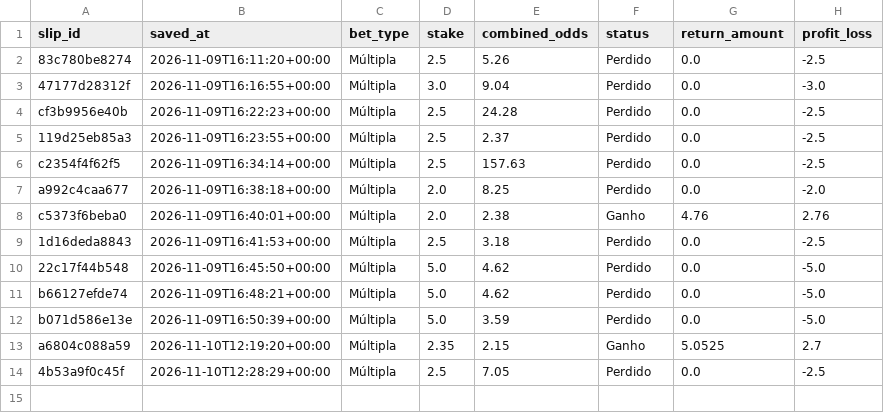
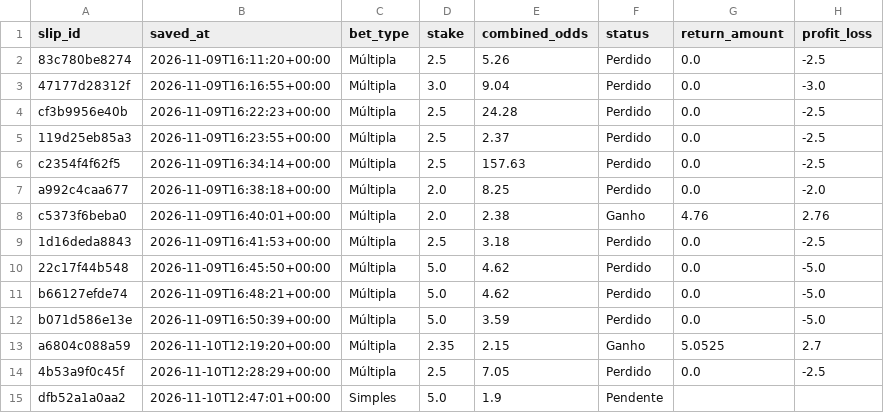
Before and after one commit to lmdpires/nba-lab-pro, a CSV file: nba_bet_slips.csv, drawn as a sheet.

```diff
--- a/nba_bet_slips.csv
+++ b/nba_bet_slips.csv
@@ -14 +14,2 @@ a6804c088a59,2026-11-10T12:19:20+00:00,Múltipla,2.35,2.15,Ganho,5.0525,2.7
 4b53a9f0c45f,2026-11-10T12:28:29+00:00,Múltipla,2.5,7.05,Perdido,0.0,-2.5
+dfb52a1a0aa2,2026-11-10T12:47:01+00:00,Simples,5.0,1.9,Pendente,,
```
Also changed, not shown: nba_bet_selections.csv.
